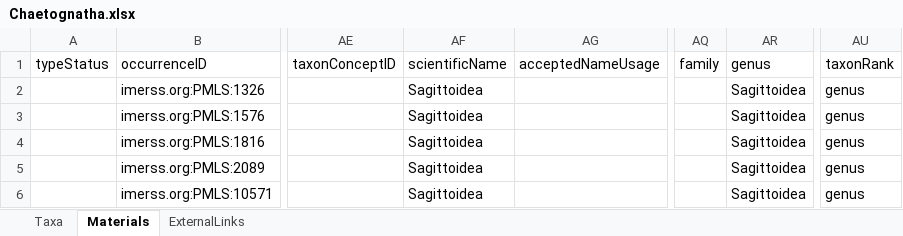
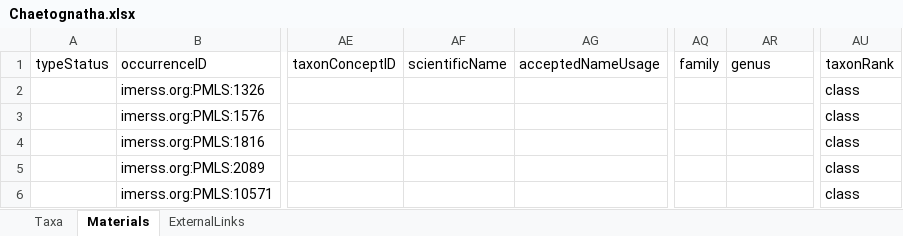
Before and after one commit to IMERSS/imerss-bioinfo, an Excel workbook: data/dataPaper-I-in/arphified/Chaetognatha.xlsx, sheet Materials, drawn as a sheet; only a part is shown, gaps mark what is left out; values as stored, in another font and other column widths than the file's, no borders; the diff names each change by its address in the sheet, - before the commit and + after, or states it on an @@ line.

Commit message:
Fixed issue where rank of all higher taxa was assigned as "genus" in Materials sheet, as well as generalising "casting out genera" algorithm - three higher taxa are left in excess

```diff
--- a/data/dataPaper-I-in/arphified/Chaetognatha.xlsx (sheet Materials)
+++ b/data/dataPaper-I-in/arphified/Chaetognatha.xlsx (sheet Materials)
-AF2:AF6: Sagittoidea
+AF2:AF6: (empty)
-AR2:AR6: Sagittoidea
+AR2:AR6: (empty)
-AU2:AU6: genus
+AU2:AU6: class
```
Also changed, not shown: data/dataPaper-I-in/arphified/Brachiopoda.xlsx, data/dataPaper-I-in/arphified/Bryozoa.xlsx, 20 other files.
